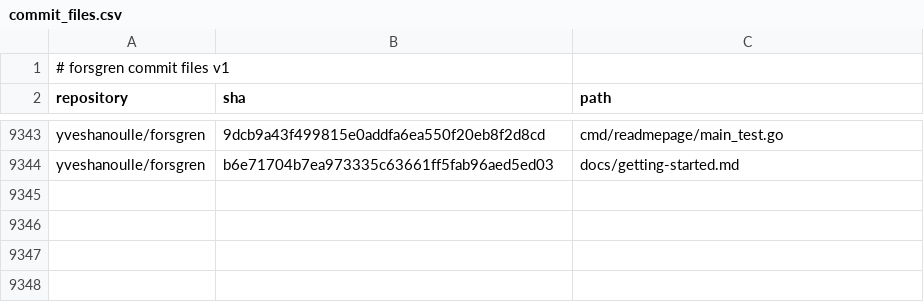
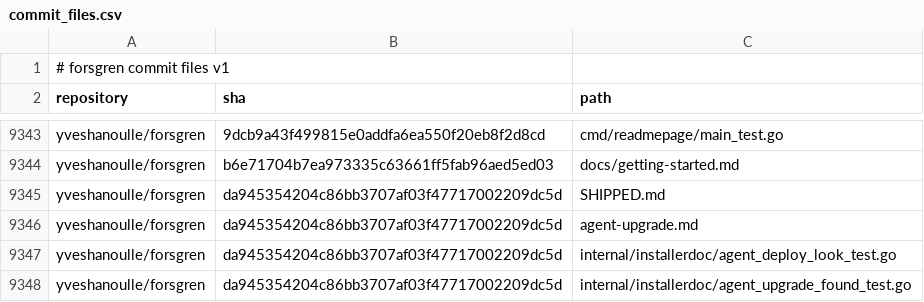
Before and after one commit to yveshanoulle/forsgren-metrics, a CSV file: data/commit_files.csv, drawn as a sheet; only a part is shown, gaps mark what is left out; the diff names each change by its address in the sheet, - before the commit and + after, or states it on an @@ line.

```diff
--- a/data/commit_files.csv
+++ b/data/commit_files.csv
+row 9345: yveshanoulle/forsgren | da945354204c86bb3707af03f47717002209dc5d | SHIPPED.md
+row 9346: yveshanoulle/forsgren | da945354204c86bb3707af03f47717002209dc5d | agent-upgrade.md
+row 9347: yveshanoulle/forsgren | da945354204c86bb3707af03f47717002209dc5d | internal/installerdoc/agent_deploy_look_test.go
+row 9348: yveshanoulle/forsgren | da945354204c86bb3707af03f47717002209dc5d | internal/installerdoc/agent_upgrade_found_test.go
```
Also changed, not shown: data/commits.csv, data/deployments.csv, 8 other files.
